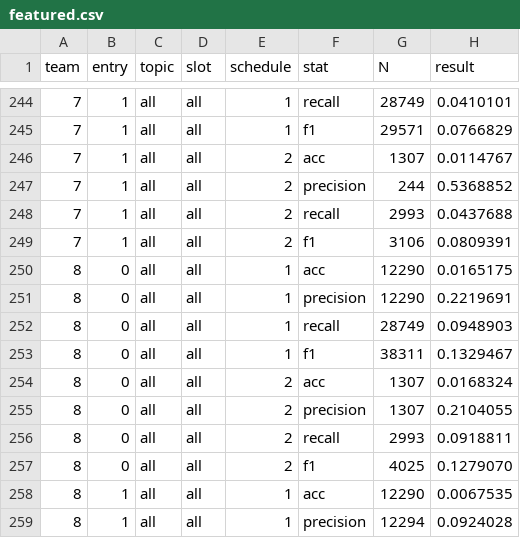
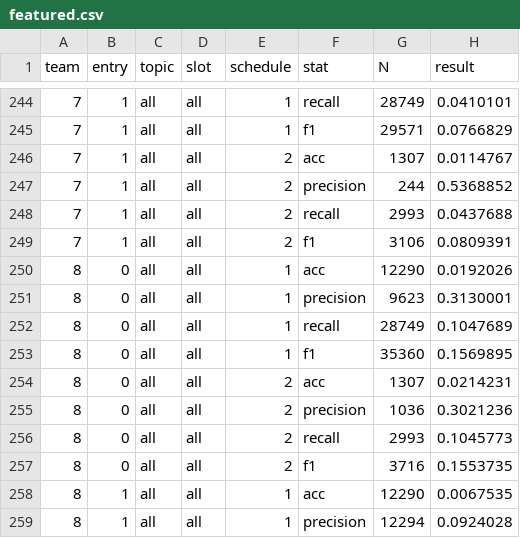
Before and after one commit to seokhwankim/dstc5, a CSV file: results/main/featured.csv, drawn as a sheet; only a part is shown, gaps mark what is left out.

```diff
--- a/results/main/featured.csv
+++ b/results/main/featured.csv
@@ -249,10 +249,10 @@ team,entry,topic,slot,schedule,stat,N,result
 7,1,all,all,2,f1,3106,0.0809391
-8,0,all,all,1,acc,12290,0.0165175
-8,0,all,all,1,precision,12290,0.2219691
-8,0,all,all,1,recall,28749,0.0948903
-8,0,all,all,1,f1,38311,0.1329467
-8,0,all,all,2,acc,1307,0.0168324
-8,0,all,all,2,precision,1307,0.2104055
-8,0,all,all,2,recall,2993,0.0918811
-8,0,all,all,2,f1,4025,0.1279070
+8,0,all,all,1,acc,12290,0.0192026
+8,0,all,all,1,precision,9623,0.3130001
+8,0,all,all,1,recall,28749,0.1047689
+8,0,all,all,1,f1,35360,0.1569895
+8,0,all,all,2,acc,1307,0.0214231
+8,0,all,all,2,precision,1036,0.3021236
+8,0,all,all,2,recall,2993,0.1045773
+8,0,all,all,2,f1,3716,0.1553735
 8,1,all,all,1,acc,12290,0.0067535
```
Also changed, not shown: results/main/all.csv, results/main/team8/entry0.score.csv, 2 other files.
